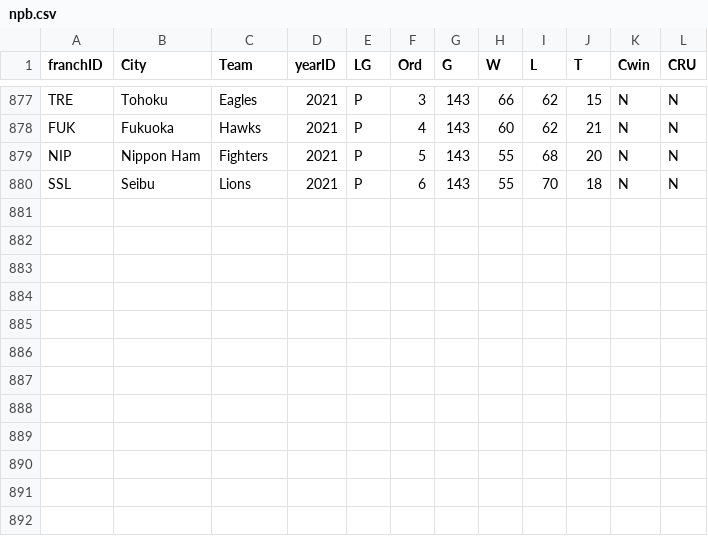
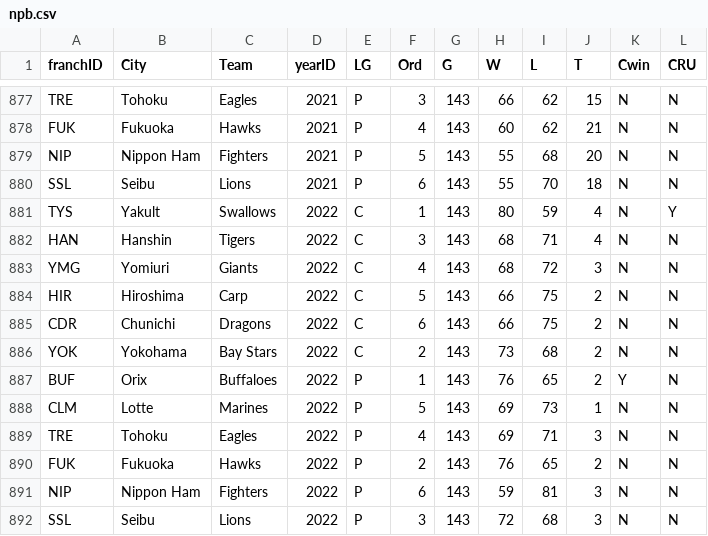
Before and after one commit to Durhamster/Sports_Fan_Misery, a CSV file: src/data/csv/npb.csv, drawn as a sheet; only a part is shown, gaps mark what is left out; the diff names each change by its address in the sheet, - before the commit and + after, or states it on an @@ line.

```diff
--- a/src/data/csv/npb.csv
+++ b/src/data/csv/npb.csv
+row 881: TYS | Yakult | Swallows | 2022 | C | 1 | 143 | 80 | 59 | 4 | N | Y
+row 882: HAN | Hanshin | Tigers | 2022 | C | 3 | 143 | 68 | 71 | 4 | N | N
+row 883: YMG | Yomiuri | Giants | 2022 | C | 4 | 143 | 68 | 72 | 3 | N | N
+row 884: HIR | Hiroshima | Carp | 2022 | C | 5 | 143 | 66 | 75 | 2 | N | N
+row 885: CDR | Chunichi | Dragons | 2022 | C | 6 | 143 | 66 | 75 | 2 | N | N
+row 886: YOK | Yokohama | Bay Stars | 2022 | C | 2 | 143 | 73 | 68 | 2 | N | N
+row 887: BUF | Orix | Buffaloes | 2022 | P | 1 | 143 | 76 | 65 | 2 | Y | N
+row 888: CLM | Lotte | Marines | 2022 | P | 5 | 143 | 69 | 73 | 1 | N | N
+row 889: TRE | Tohoku | Eagles | 2022 | P | 4 | 143 | 69 | 71 | 3 | N | N
+row 890: FUK | Fukuoka | Hawks | 2022 | P | 2 | 143 | 76 | 65 | 2 | N | N
+row 891: NIP | Nippon Ham | Fighters | 2022 | P | 6 | 143 | 59 | 81 | 3 | N | N
+row 892: SSL | Seibu | Lions | 2022 | P | 3 | 143 | 72 | 68 | 3 | N | N
```
Also changed, not shown: src/data/csv/KBO_teams.csv, src/data/csv/MLB_teams.csv, 44 other files.
